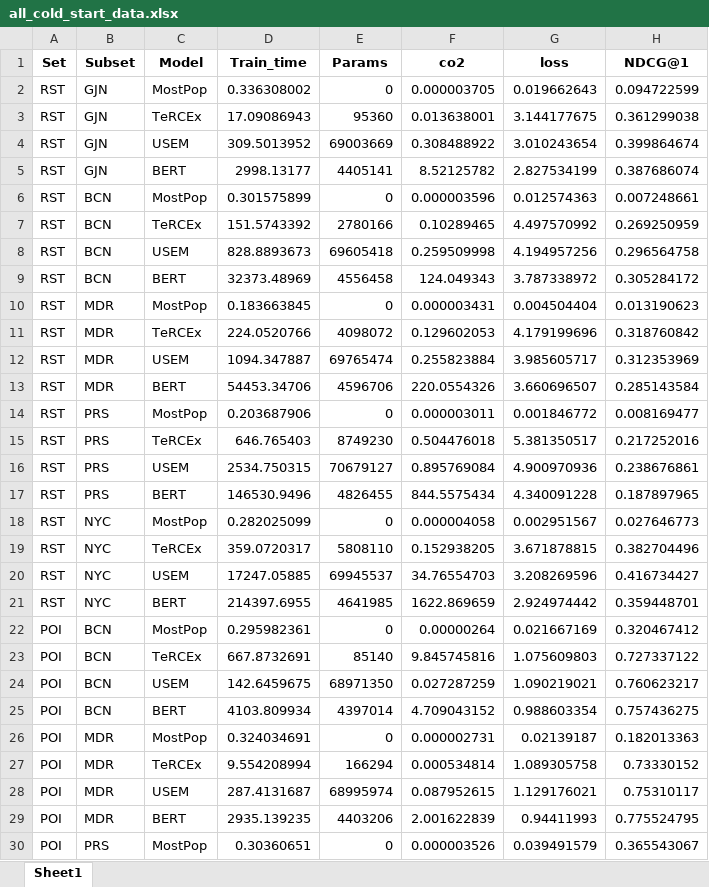
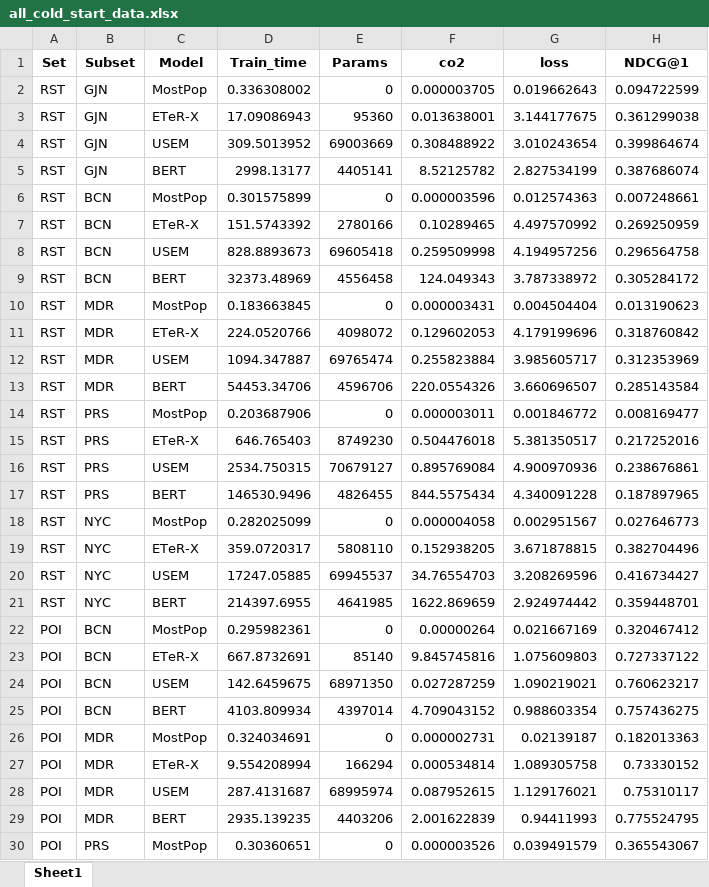
Before and after one commit to pablo-pnunez/TAVtext, an Excel workbook: models/all_cold_start_data.xlsx, sheet Sheet1, drawn as a sheet; only a part is shown; values as stored, in another font and other column widths than the file's, no borders; the diff covers the shown part only; the diff names each change by its address in the sheet, - before the commit and + after, or states it on an @@ line.

```diff
--- a/models/all_cold_start_data.xlsx (sheet Sheet1)
+++ b/models/all_cold_start_data.xlsx (sheet Sheet1)
-C3 (Model): TeRCEx
+C3 (Model): ETeR-X
-C7 (Model): TeRCEx
+C7 (Model): ETeR-X
-C11 (Model): TeRCEx
+C11 (Model): ETeR-X
-C15 (Model): TeRCEx
+C15 (Model): ETeR-X
-C19 (Model): TeRCEx
+C19 (Model): ETeR-X
-C23 (Model): TeRCEx
+C23 (Model): ETeR-X
-C27 (Model): TeRCEx
+C27 (Model): ETeR-X
```
Also changed, not shown: 5 edited cells elsewhere in this sheet, models/all_baseline_data.xlsx, output/baselines_results.xlsx, 10 other files.
